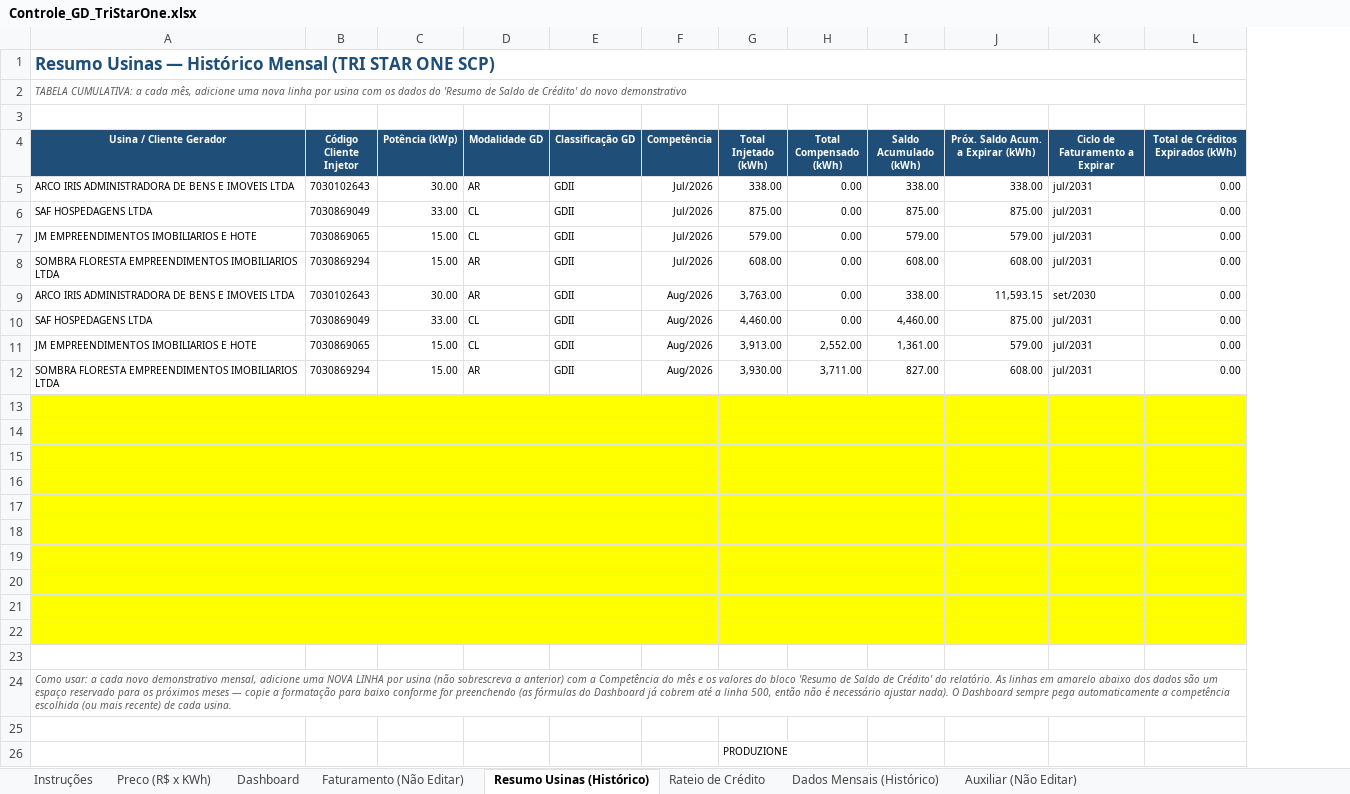
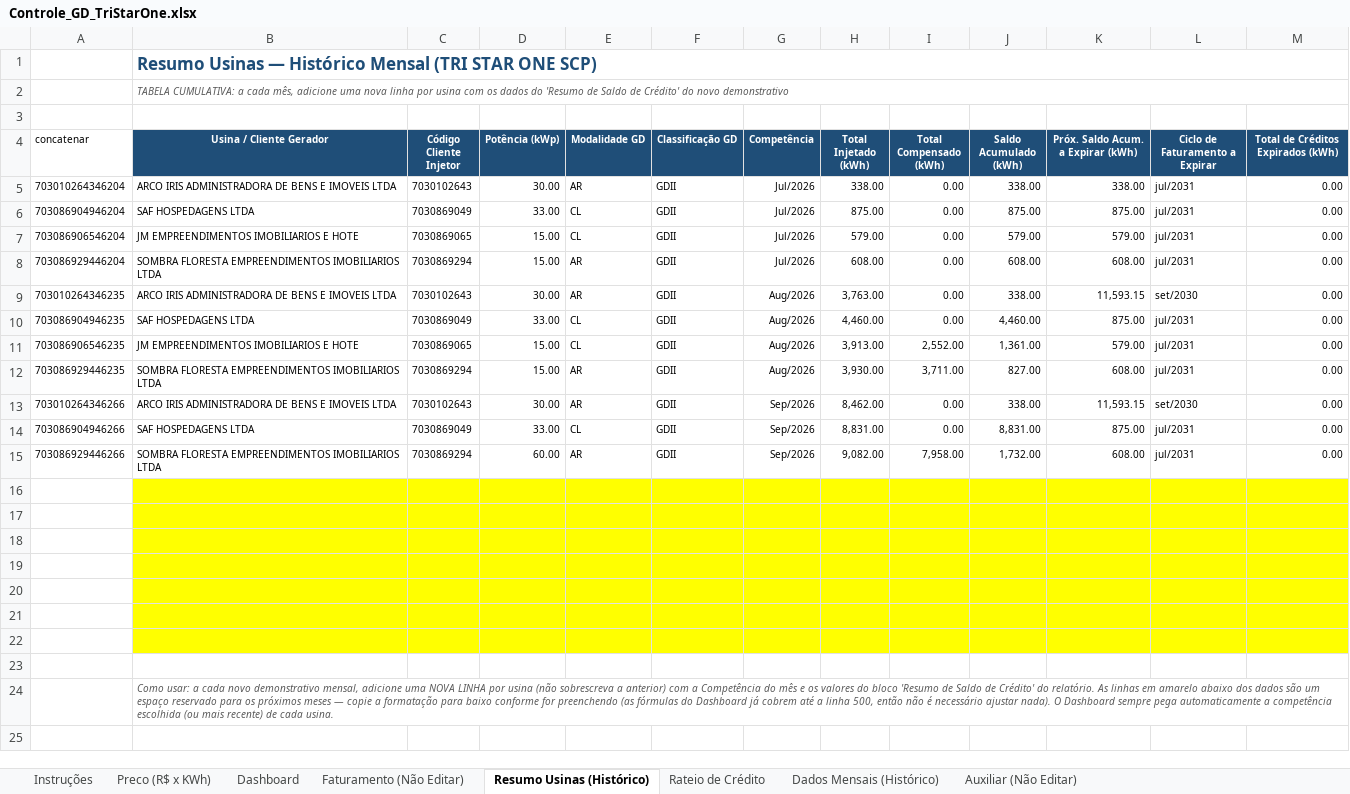
Before and after one commit to Edoardo1953/GREEN_ENERBRAS, an Excel workbook: Controle_GD_TriStarOne.xlsx, sheet Resumo Usinas (Histórico), drawn as a sheet; values as stored, in another font and other column widths than the file's, no borders; removed rows and columns are numbered as before the commit, all else as after; the diff names each change by its address in the sheet, - before the commit and + after, or states it on an @@ line.

```diff
--- a/Controle_GD_TriStarOne.xlsx (sheet Resumo Usinas (Histórico))
+++ b/Controle_GD_TriStarOne.xlsx (sheet Resumo Usinas (Histórico))
+column A (concatenar), rows 5-15: 703010264346204 | 703086904946204 | 703086906546204 | 703086929446204 | 703010264346235 | 703086904946235 | 703086906546235 | 703086929446235 | 703010264346266 | 703086904946266 | 703086929446266
-row 13: (empty)
+row 13: 703010264346266 | ARCO IRIS ADMINISTRADORA DE BENS E IMOVEIS LTDA | 7030102643 | 30.00 | AR | GDII | Sep/2026 | 8,462.00 | 0.00 | 338.00 | 11,593.15 | set/2030 | 0.00
-B13:M15 fill: #FFFF00
+B13:M15 fill: none
-row 14: (empty)
+row 14: 703086904946266 | SAF HOSPEDAGENS LTDA | 7030869049 | 33.00 | CL | GDII | Sep/2026 | 8,831.00 | 0.00 | 8,831.00 | 875.00 | jul/2031 | 0.00
-row 15: (empty)
+row 15: 703086929446266 | SOMBRA FLORESTA EMPREENDIMENTOS IMOBILIARIOS LTDA | 7030869294 | 60.00 | AR | GDII | Sep/2026 | 9,082.00 | 7,958.00 | 1,732.00 | 608.00 | jul/2031 | 0.00
-row 25: (empty)
-row 26:  |  |  |  |  |  | PRODUZIONE
```
Also changed, not shown: sheet Dados Mensais (Histórico), sheet Dashboard, sheet Faturamento (Não Editar), sheet Preco (R$ x KWh), sheet Auxiliar (Não Editar), formulas that keep their value, hidden cells, charts or pictures, 1 other file.
